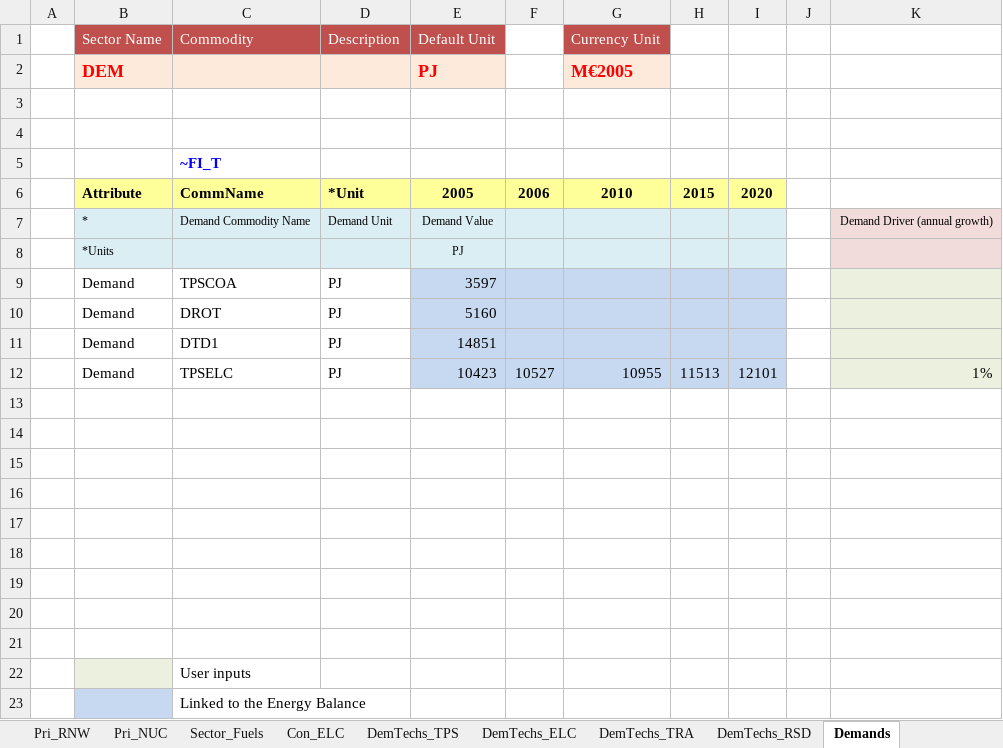
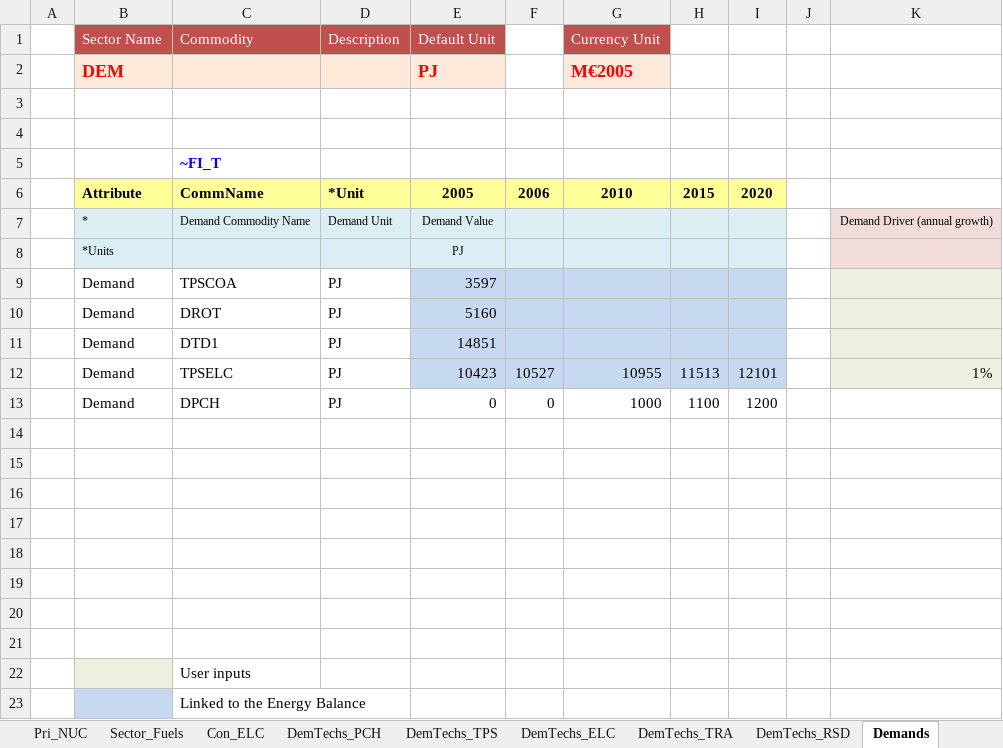
Before and after one commit to RDMgit77/Veda_Training, an Excel workbook: VT_REG_PRI_V03.xlsx, sheet Demands, drawn as a sheet; values as stored, in another font and other column widths than the file's, no borders; charts and pictures not drawn; the diff names each change by its address in the sheet, - before the commit and + after, or states it on an @@ line.

```diff
--- a/VT_REG_PRI_V03.xlsx (sheet Demands)
+++ b/VT_REG_PRI_V03.xlsx (sheet Demands)
+sheet tab: DemTechs_PCH
-row 13: (empty)
+row 13:  | Demand | DPCH | PJ | 0 | 0 | 1000 | 1100 | 1200
```
Also changed, not shown: sheet Sector_Fuels, sheet Pri_RNW, formulas that keep their value, charts or pictures.
